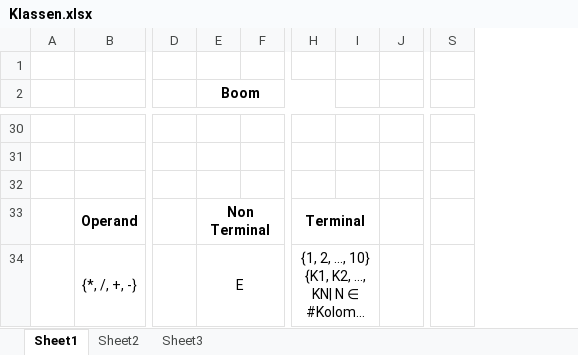
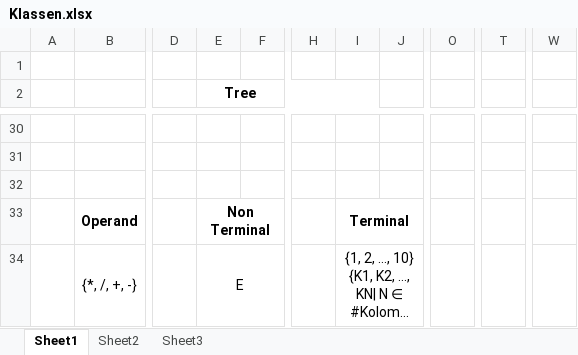
Before and after one commit to TomDeGroote/Bachelorproef, an Excel workbook: Probleemstelling/Programma/Klassen.xlsx, sheet Sheet1, drawn as a sheet; only a part is shown, gaps mark what is left out; long unchanged cells end in …; values as stored, in another font and other column widths than the file's, no borders; charts and pictures not drawn; removed rows and columns are numbered as before the commit, all else as after; the diff covers the shown part only; the diff names each change by its address in the sheet, - before the commit and + after, or states it on an @@ line.

```diff
--- a/Probleemstelling/Programma/Klassen.xlsx (sheet Sheet1)
+++ b/Probleemstelling/Programma/Klassen.xlsx (sheet Sheet1)
+column H, empty
-column I, empty
+column O, empty
-column S, empty
+column T, empty
+column W, empty
-E2: Boom
+E2: Tree
-H33:I33 merged
+I33:J33 merged
-H34:I34 merged
+I34:J34 merged
```
Also changed, not shown: 2 added rows, 2 removed rows, 5 edited cells and merged cells elsewhere in this sheet, charts or pictures, 1 other file.
